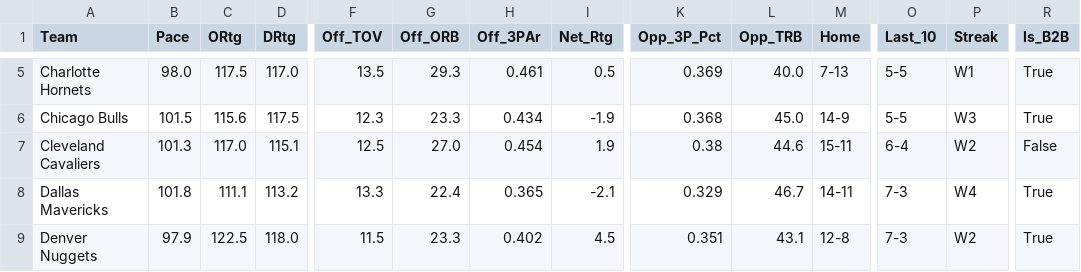
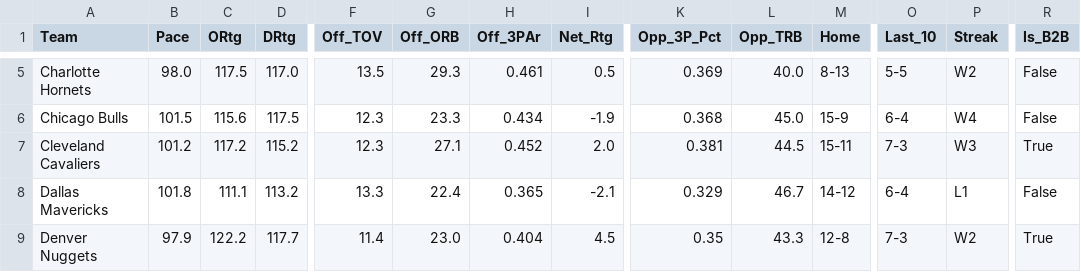
Before and after one commit to beratkahraman/NBA_Monte_Carlo, a CSV file: data/raw/nba_master_data_2026.csv, drawn as a sheet; only a part is shown, gaps mark what is left out; the diff covers the shown part only; the diff names each change by its address in the sheet, - before the commit and + after, or states it on an @@ line.

```diff
--- a/data/raw/nba_master_data_2026.csv
+++ b/data/raw/nba_master_data_2026.csv
-M5 (Home): 7-13
+M5 (Home): 8-13
-P5 (Streak): W1
+P5 (Streak): W2
-R5:R6 (Is_B2B): True
+R5:R6 (Is_B2B): False
-M6 (Home): 14-9
+M6 (Home): 15-9
-O6 (Last_10): 5-5
+O6 (Last_10): 6-4
-P6 (Streak): W3
+P6 (Streak): W4
-B7 (Pace): 101.3
+B7 (Pace): 101.2
-C7 (ORtg): 117.0
+C7 (ORtg): 117.2
-D7 (DRtg): 115.1
+D7 (DRtg): 115.2
-F7 (Off_TOV): 12.5
+F7 (Off_TOV): 12.3
-G7 (Off_ORB): 27.0
+G7 (Off_ORB): 27.1
-H7 (Off_3PAr): 0.454
+H7 (Off_3PAr): 0.452
-I7 (Net_Rtg): 1.9
+I7 (Net_Rtg): 2.0
-K7 (Opp_3P_Pct): 0.38
+K7 (Opp_3P_Pct): 0.381
-L7 (Opp_TRB): 44.6
+L7 (Opp_TRB): 44.5
-O7 (Last_10): 6-4
+O7 (Last_10): 7-3
-P7 (Streak): W2
+P7 (Streak): W3
-R7 (Is_B2B): False
+R7 (Is_B2B): True
-M8 (Home): 14-11
+M8 (Home): 14-12
-O8 (Last_10): 7-3
+O8 (Last_10): 6-4
-P8 (Streak): W4
+P8 (Streak): L1
-R8 (Is_B2B): True
+R8 (Is_B2B): False
-C9 (ORtg): 122.5
+C9 (ORtg): 122.2
-D9 (DRtg): 118.0
+D9 (DRtg): 117.7
-F9 (Off_TOV): 11.5
+F9 (Off_TOV): 11.4
-G9 (Off_ORB): 23.3
+G9 (Off_ORB): 23.0
-H9 (Off_3PAr): 0.402
+H9 (Off_3PAr): 0.404
-K9 (Opp_3P_Pct): 0.351
+K9 (Opp_3P_Pct): 0.35
-L9 (Opp_TRB): 43.1
+L9 (Opp_TRB): 43.3
```
Also changed, not shown: 154 edited cells elsewhere in this file.
